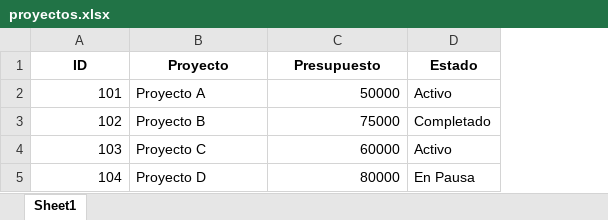
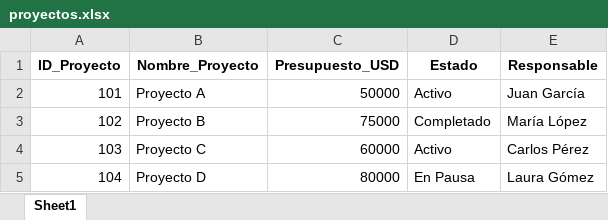
Before and after one commit to yuri19762008/000_ANALISTA_DATOS, an Excel workbook: 002_A3/L2_analisis_caso/proyectos.xlsx, sheet Sheet1, drawn as a sheet; values as stored, in another font and other column widths than the file's, no borders; removed rows and columns are numbered as before the commit, all else as after; the diff names each change by its address in the sheet, - before the commit and + after, or states it on an @@ line.

```diff
--- a/002_A3/L2_analisis_caso/proyectos.xlsx (sheet Sheet1)
+++ b/002_A3/L2_analisis_caso/proyectos.xlsx (sheet Sheet1)
+column E, rows 2-5: Juan García | María López | Carlos Pérez | Laura Gómez
-row 1: ID | Proyecto | Presupuesto | Estado
+row 1: ID_Proyecto | Nombre_Proyecto | Presupuesto_USD | Estado | Responsable
```
Also changed, not shown: 002_A3/L2_analisis_caso/empleados_analisis_completo.xlsx, Bootcamp-main/Modulo3/Leccion6/data/reporte_departamentos.xlsx, 4 other files.
